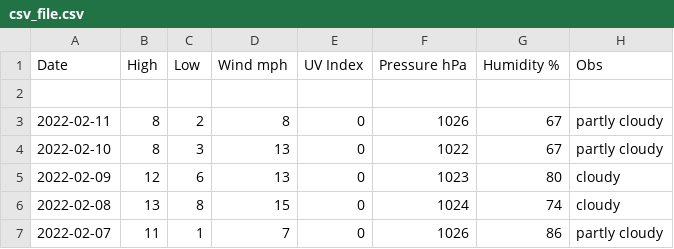
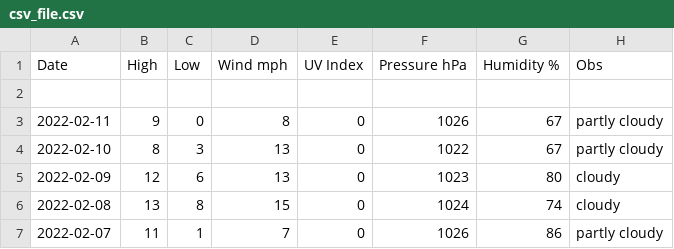
Before and after one commit to tu2/os_specific, a CSV file: linux/csv_file.csv, drawn as a sheet; only a part is shown.

Commit message:
update data

```diff
--- a/linux/csv_file.csv
+++ b/linux/csv_file.csv
@@ -2,3 +2,3 @@ Date,High,Low,Wind mph,UV Index,Pressure hPa,Humidity %,Obs
 
-2022-02-11,8,2,8,0,1026,67,partly cloudy
+2022-02-11,9,0,8,0,1026,67,partly cloudy
 2022-02-10,8,3,13,0,1022,67,partly cloudy
```
